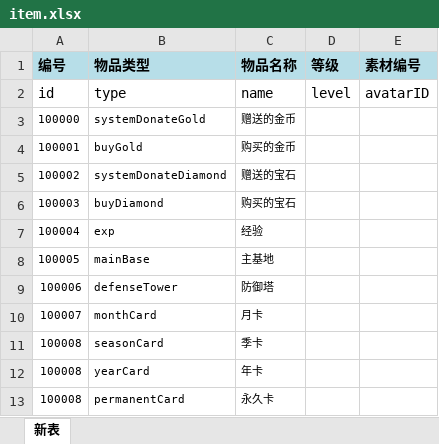
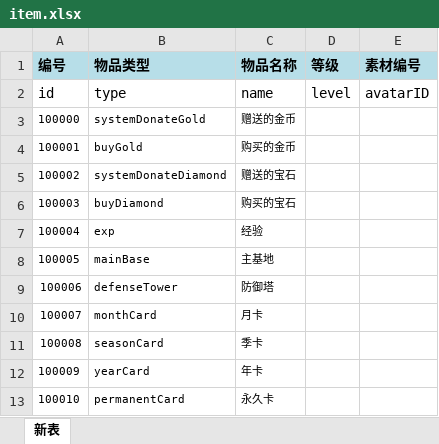
Before and after one commit to dingzheng8866/gamefun, an Excel workbook: gfconf/conf/item.xlsx, sheet 新表, drawn as a sheet; values as stored, in another font and other column widths than the file's, no borders; the diff names each change by its address in the sheet, - before the commit and + after, or states it on an @@ line.

```diff
--- a/gfconf/conf/item.xlsx (sheet 新表)
+++ b/gfconf/conf/item.xlsx (sheet 新表)
-A12 (编号): 100008
+A12 (编号): 100009
-A13 (编号): 100008
+A13 (编号): 100010
```
Also changed, not shown: 26 other files.
